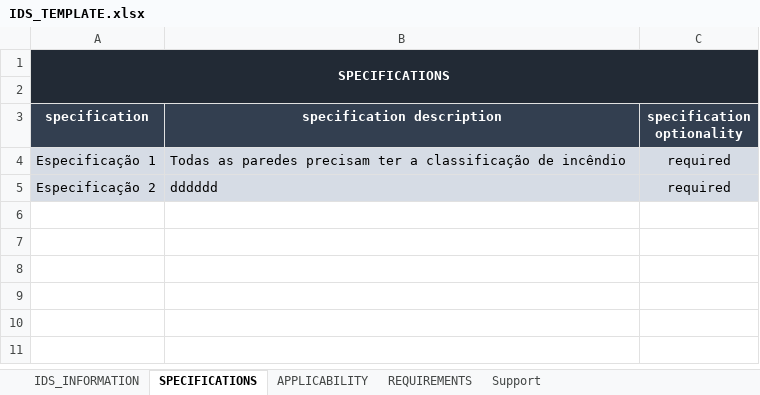
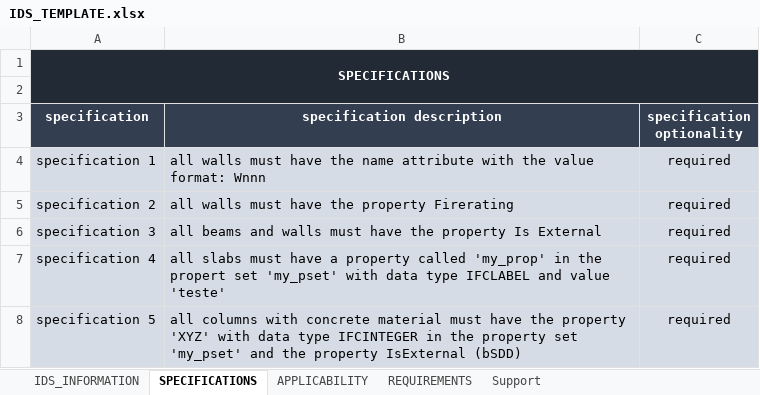
Before and after one commit to c4rlosdias/ids_converter, an Excel workbook: template/IDS_TEMPLATE.xlsx, sheet SPECIFICATIONS, drawn as a sheet; values as stored, in another font and other column widths than the file's, no borders; removed rows and columns are numbered as before the commit, all else as after; the diff names each change by its address in the sheet, - before the commit and + after, or states it on an @@ line.

```diff
--- a/template/IDS_TEMPLATE.xlsx (sheet SPECIFICATIONS)
+++ b/template/IDS_TEMPLATE.xlsx (sheet SPECIFICATIONS)
+row 4: specification 1 | all walls must have the name attribute with the value format: Wnnn | required
+row 5: specification 2 | all walls must have the property Firerating | required
-A6 (specification): Especificação 1
+A6 (specification): specification 3
-B6 (specification description): Todas as paredes precisam ter a classificação de incêndio
+B6 (specification description): all beams and walls must have the property Is External
-row 5: Especificação 2 | dddddd | required
+row 7: specification 4 | all slabs must have a property called 'my_prop' in the propert set 'my_pset' with data type IFCLABEL and value 'teste' | required
+row 8: specification 5 | all columns with concrete material must have the property 'XYZ' with data type IFCINTEGER in the property set 'my_pset' and the property IsExternal (bSDD) | required
```
Also changed, not shown: sheet REQUIREMENTS, sheet APPLICABILITY, sheet IDS_INFORMATION, 5 other files.
